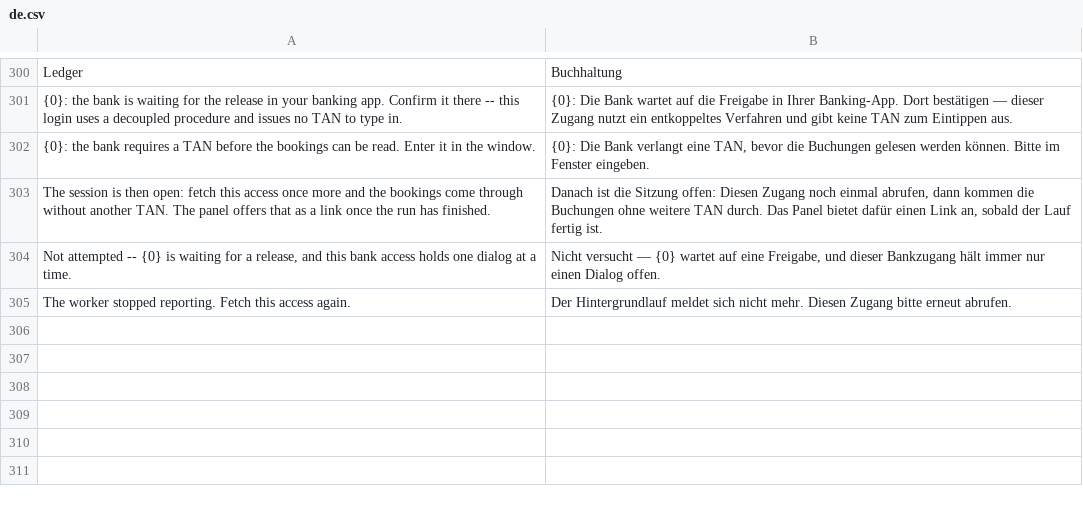
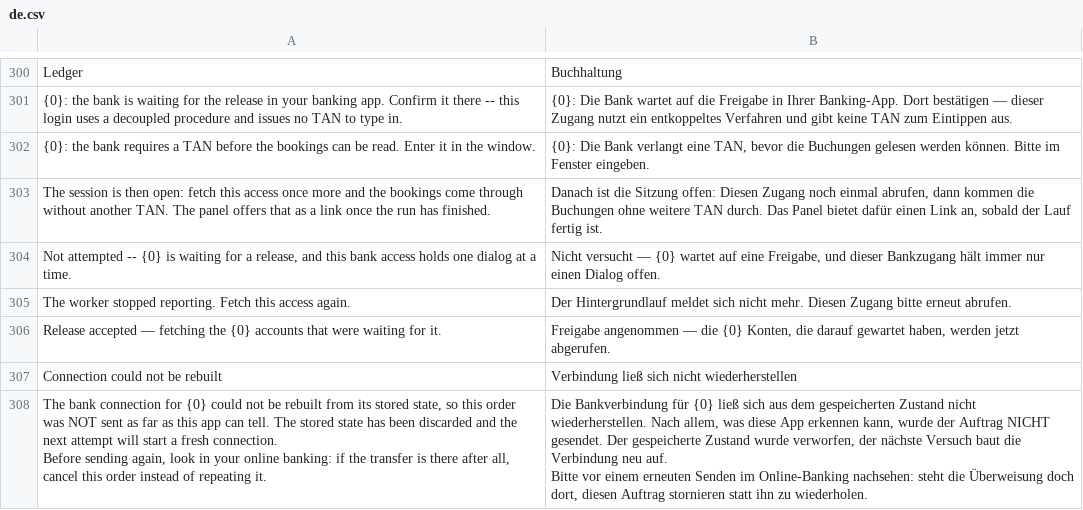
Before and after one commit to AlexanderF123/kefiya, a CSV file: kefiya/translations/de.csv, drawn as a sheet; only a part is shown, gaps mark what is left out.

Commit message:
Deutsch aus dem Hintergrundlauf, Fortsetzen nach der Freigabe, und ein Zustand, der sich nicht selbst vergiftet (#56)
Ein Hintergrundlauf erbt den Benutzer, aber nicht seine Sprache — frappe.local.lang blieb auf der Vorgabe, also antwortete jedes _() im Job englisch, obwohl dieselbe Zeichenkette in einer Anfrage sauber übersetzt wird.

Zwischen der Freigabe und den Buchungen standen drei Schritte, zwei davon unsichtbar: in der Banking-App bestätigen, im Fenster OK klicken (das nur die Sitzung öffnet), und dann den Link finden. 24 Volksbank-Konten saßen dahinter fest. Das Beantworten des Fensters setzt jetzt eine Fortsetzung, und das Ende des Laufs führt sie aus — nicht im Moment der Antwort, denn dann hält der Hintergrundlauf den Zugang noch.

Und KEF-TRF-2026-00008 starb an "could not fetch BPD" — und wäre bei jedem weiteren Versuch genauso gestorben, weil der Fehler sich selbst nachlädt: ein gescheiterter Dialog schreibt seinen leeren Zustand zurück, der nächste Versuch lädt ihn und scheitert gleich. Beide Enden sind zu: ein leeres BPD überschreibt den letzten guten Zustand nicht mehr, und ein bereits verdorbener wird verworfen, samt der Geschwister-Zugänge, die ihn teilen. Verworfen, nicht wiederholt — die Segmente waren schon auf der Leitung.

```diff
--- a/kefiya/translations/de.csv
+++ b/kefiya/translations/de.csv
@@ -313 +313,8 @@ The session is then open: fetch this access once more and the bookings come thro
 The worker stopped reporting. Fetch this access again.,Der Hintergrundlauf meldet sich nicht mehr. Diesen Zugang bitte erneut abrufen.
+Release accepted — fetching the {0} accounts that were waiting for it.,"Freigabe angenommen — die {0} Konten, die darauf gewartet haben, werden jetzt abgerufen."
+Connection could not be rebuilt,Verbindung ließ sich nicht wiederherstellen
+"The bank connection for {0} could not be rebuilt from its stored state, so this order was NOT sent as far as this app can tell. The stored state has been discarded and the next attempt will start a fresh connection.
+
+Before sending again, look in your online banking: if the transfer is there after all, cancel this order instead of repeating it.","Die Bankverbindung für {0} ließ sich aus dem gespeicherten Zustand nicht wiederherstellen. Nach allem, was diese App erkennen kann, wurde der Auftrag NICHT gesendet. Der gespeicherte Zustand wurde verworfen, der nächste Versuch baut die Verbindung neu auf.
+
+Bitte vor einem erneuten Senden im Online-Banking nachsehen: steht die Überweisung doch dort, diesen Auftrag stornieren statt ihn zu wiederholen."
```
Also changed, not shown: 4 other files.
